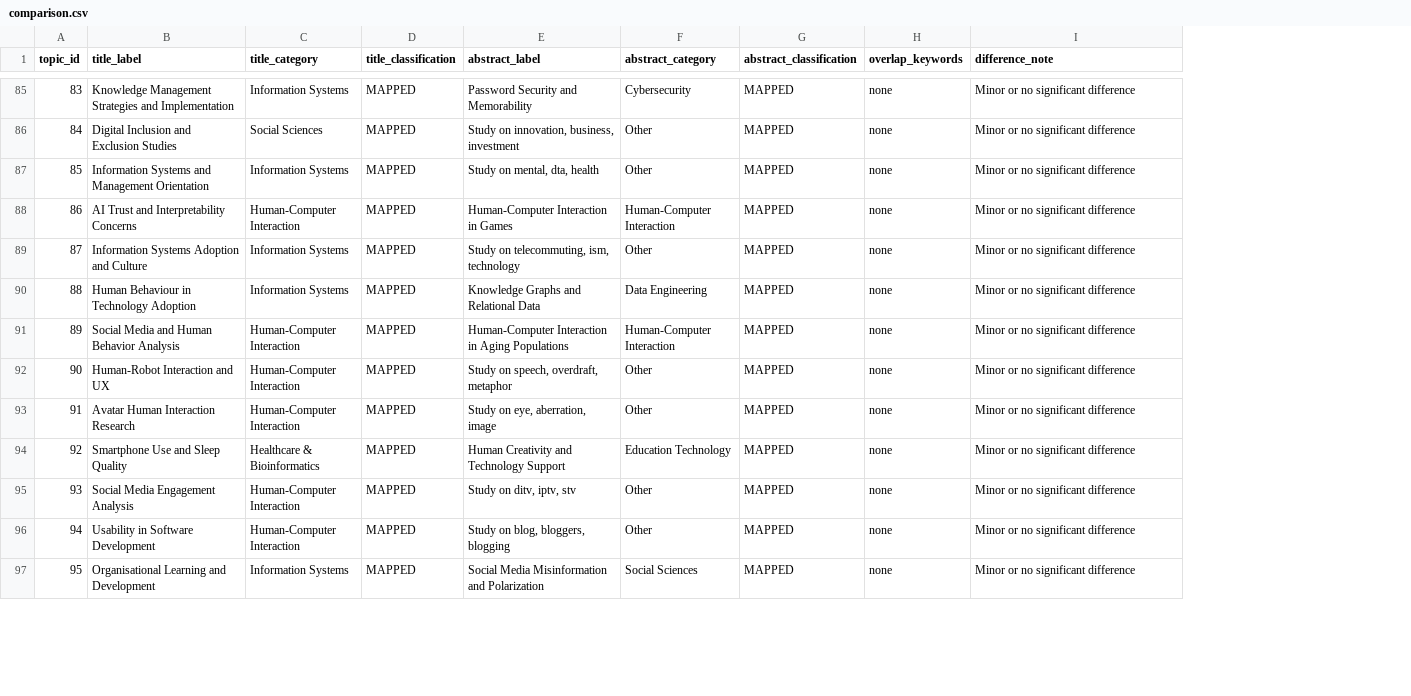
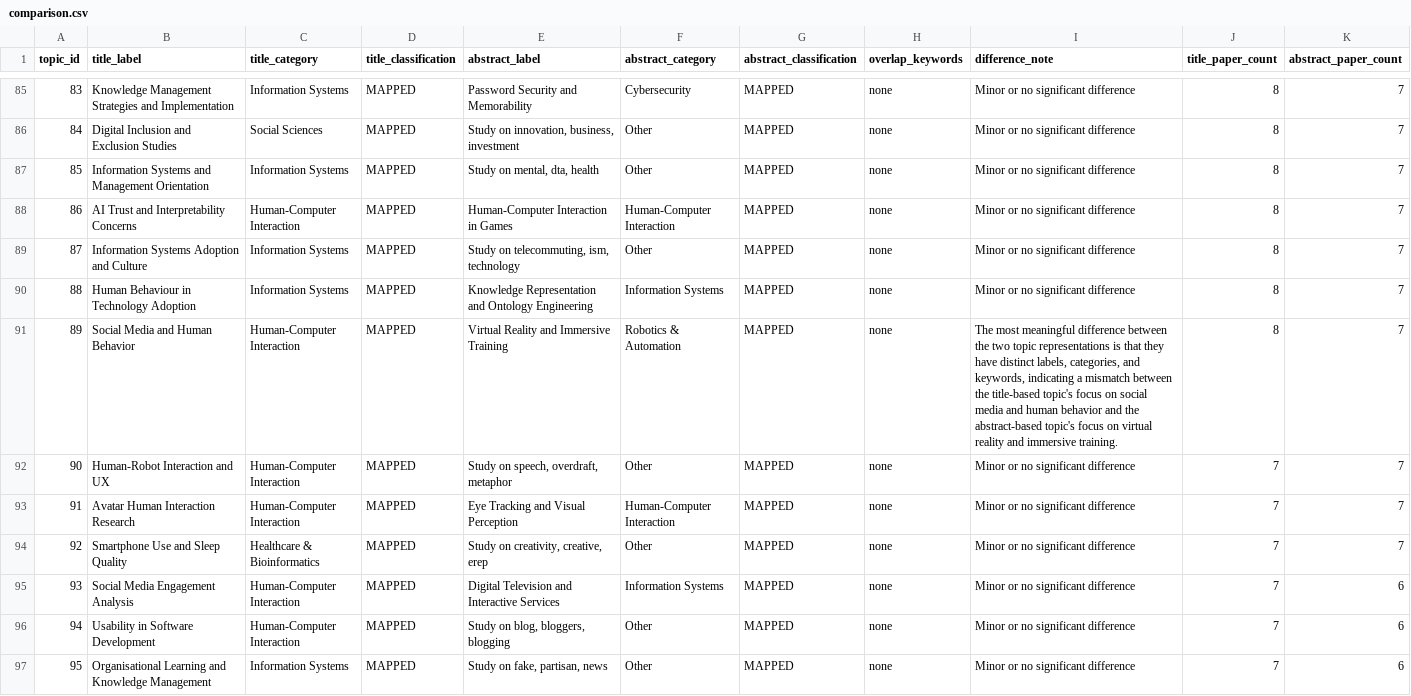
Before and after one commit to aarush2109/bertopic-topiclens, a CSV file: comparison.csv, drawn as a sheet; only a part is shown, gaps mark what is left out; the diff covers the shown part only; the diff names each change by its address in the sheet, - before the commit and + after, or states it on an @@ line.

```diff
--- a/comparison.csv
+++ b/comparison.csv
+column J (title_paper_count), rows 85-97: 8 | 8 | 8 | 8 | 8 | 8 | 8 | 7 | 7 | 7 | 7 | 7 | 7
+column K (abstract_paper_count), rows 85-97: 7 | 7 | 7 | 7 | 7 | 7 | 7 | 7 | 7 | 7 | 6 | 6 | 6
-E90 (abstract_label): Knowledge Graphs and Relational Data
+E90 (abstract_label): Knowledge Representation and Ontology Engineering
-F90 (abstract_category): Data Engineering
+F90 (abstract_category): Information Systems
-B91 (title_label): Social Media and Human Behavior Analysis
+B91 (title_label): Social Media and Human Behavior
-E91 (abstract_label): Human-Computer Interaction in Aging Populations
+E91 (abstract_label): Virtual Reality and Immersive Training
-F91 (abstract_category): Human-Computer Interaction
+F91 (abstract_category): Robotics & Automation
-I91 (difference_note): Minor or no significant difference
+I91 (difference_note): The most meaningful difference between the two topic representations is that they have distinct labels, categories, and keywords, indicating a mismatch between the title-based topic's focus on social media and human behavior and the abstract-based topic's focus on virtual reality and immersive training.
-E93 (abstract_label): Study on eye, aberration, image
+E93 (abstract_label): Eye Tracking and Visual Perception
-F93 (abstract_category): Other
+F93 (abstract_category): Human-Computer Interaction
-E94 (abstract_label): Human Creativity and Technology Support
+E94 (abstract_label): Study on creativity, creative, erep
-F94 (abstract_category): Education Technology
+F94 (abstract_category): Other
-E95 (abstract_label): Study on ditv, iptv, stv
+E95 (abstract_label): Digital Television and Interactive Services
-F95 (abstract_category): Other
+F95 (abstract_category): Information Systems
-B97 (title_label): Organisational Learning and Development
+B97 (title_label): Organisational Learning and Knowledge Management
-E97 (abstract_label): Social Media Misinformation and Polarization
+E97 (abstract_label): Study on fake, partisan, news
-F97 (abstract_category): Social Sciences
+F97 (abstract_category): Other
```
Also changed, not shown: 173 edited cells elsewhere in this file, 8 other files.
